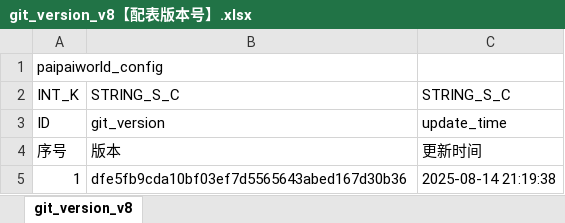
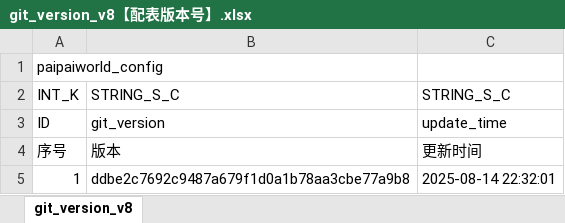
Before and after one commit to chensusu123/myfirsthub, an Excel workbook: servers/maze_main_server/conf.d/data/git_version_v8【配表版本号】.xlsx, sheet git_version_v8, drawn as a sheet; values as stored, in another font and other column widths than the file's, no borders; the diff names each change by its address in the sheet, - before the commit and + after, or states it on an @@ line.

```diff
--- a/servers/maze_main_server/conf.d/data/git_version_v8【配表版本号】.xlsx (sheet git_version_v8)
+++ b/servers/maze_main_server/conf.d/data/git_version_v8【配表版本号】.xlsx (sheet git_version_v8)
-B5: dfe5fb9cda10bf03ef7d5565643abed167d30b36
+B5: ddbe2c7692c9487a679f1d0a1b78aa3cbe77a9b8
-C5: 2025-08-14 21:19:38
+C5: 2025-08-14 22:32:01
```
Also changed, not shown: servers/maze_main_server/conf.d/data/maze_map_editor_config_id_v8【迷宫-地编配置id】.xlsx, 3 other files.
